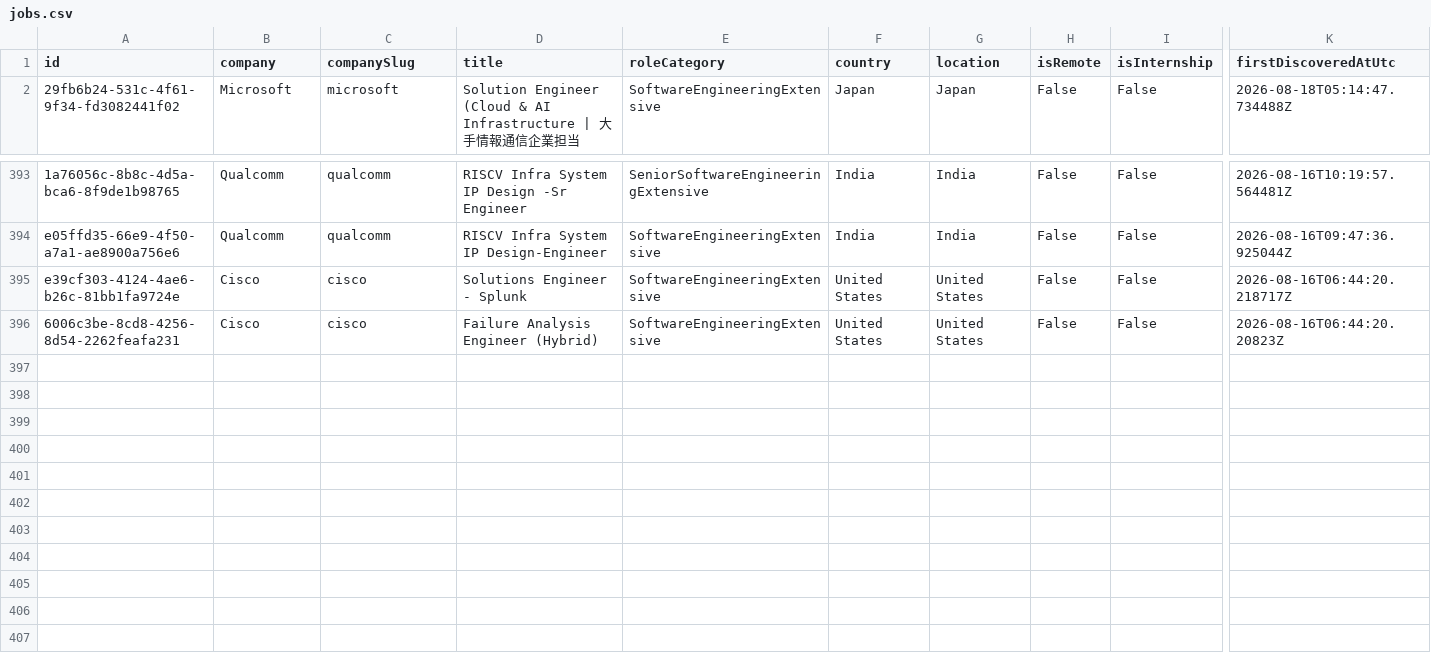
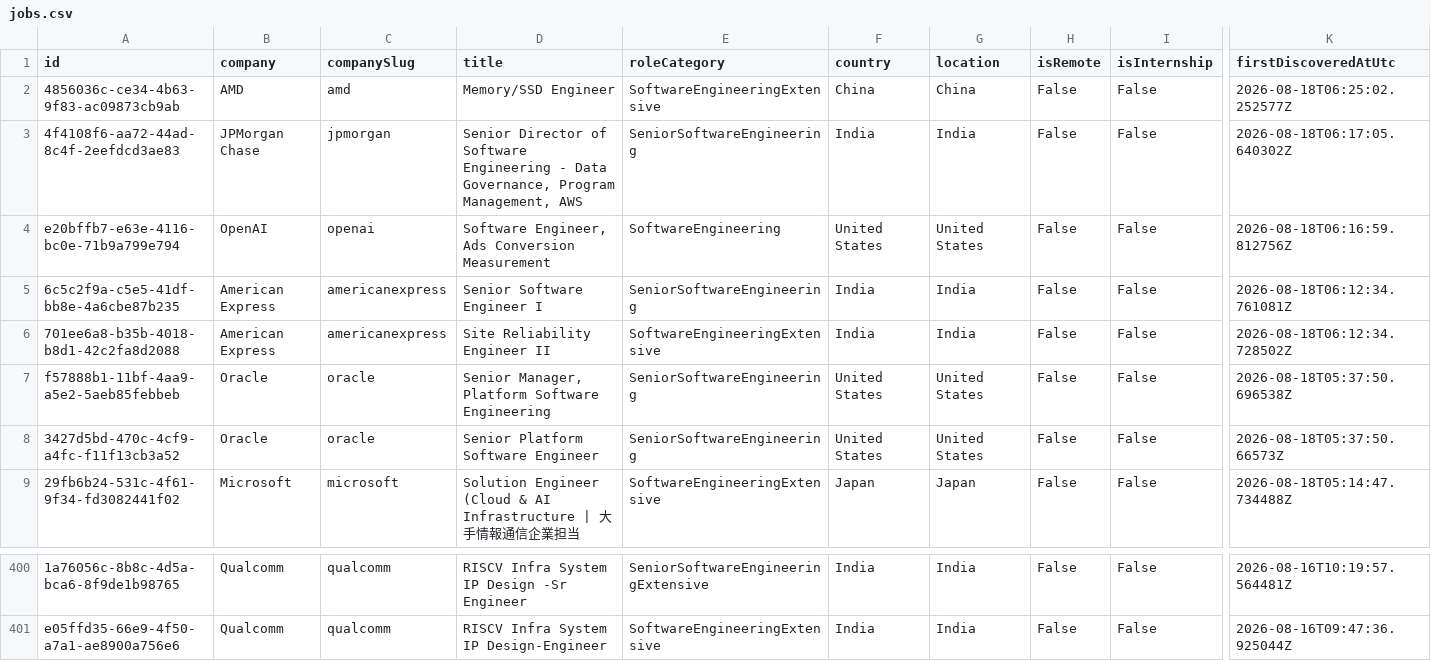
Before and after one commit to ScoutJob/scoutjob-tech-jobs, a CSV file: data/jobs.csv, drawn as a sheet; only a part is shown, gaps mark what is left out; removed rows and columns are numbered as before the commit, all else as after; rows hold the shown columns only; the diff names each change by its address in the sheet, - before the commit and + after, or states it on an @@ line.

```diff
--- a/data/jobs.csv
+++ b/data/jobs.csv
+row 2: 4856036c-ce34-4b63-9f83-ac09873cb9ab | AMD | amd | Memory/SSD Engineer | SoftwareEngineeringExtensive | China | China | False | False | 2026-08-18T06:25:02.252577Z
+row 3: 4f4108f6-aa72-44ad-8c4f-2eefdcd3ae83 | JPMorgan Chase | jpmorgan | Senior Director of Software Engineering - Data Governance, Program Management, AWS | SeniorSoftwareEngineering | India | India | False | False | 2026-08-18T06:17:05.640302Z
+row 4: e20bffb7-e63e-4116-bc0e-71b9a799e794 | OpenAI | openai | Software Engineer, Ads Conversion Measurement | SoftwareEngineering | United States | United States | False | False | 2026-08-18T06:16:59.812756Z
+row 5: 6c5c2f9a-c5e5-41df-bb8e-4a6cbe87b235 | American Express | americanexpress | Senior Software Engineer I | SeniorSoftwareEngineering | India | India | False | False | 2026-08-18T06:12:34.761081Z
+row 6: 701ee6a8-b35b-4018-b8d1-42c2fa8d2088 | American Express | americanexpress | Site Reliability Engineer II | SoftwareEngineeringExtensive | India | India | False | False | 2026-08-18T06:12:34.728502Z
+row 7: f57888b1-11bf-4aa9-a5e2-5aeb85febbeb | Oracle | oracle | Senior Manager, Platform Software Engineering | SeniorSoftwareEngineering | United States | United States | False | False | 2026-08-18T05:37:50.696538Z
+row 8: 3427d5bd-470c-4cf9-a4fc-f11f13cb3a52 | Oracle | oracle | Senior Platform Software Engineer | SeniorSoftwareEngineering | United States | United States | False | False | 2026-08-18T05:37:50.66573Z
-row 395: e39cf303-4124-4ae6-b26c-81bb1fa9724e | Cisco | cisco | Solutions Engineer - Splunk | SoftwareEngineeringExtensive | United States | United States | False | False | 2026-08-16T06:44:20.218717Z
-row 396: 6006c3be-8cd8-4256-8d54-2262feafa231 | Cisco | cisco | Failure Analysis Engineer (Hybrid) | SoftwareEngineeringExtensive | United States | United States | False | False | 2026-08-16T06:44:20.20823Z
```
Also changed, not shown: docs/data/jobs.csv, 3 other files.
